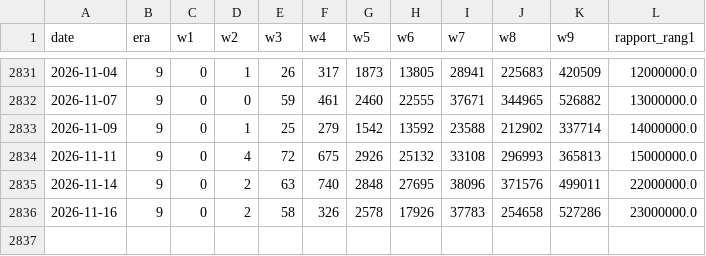
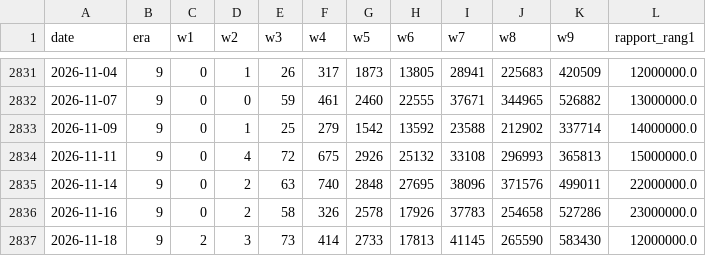
Before and after one commit to chg637/qsc-euromillions, a CSV file: loto/loto_PRIZES.csv, drawn as a sheet; only a part is shown, gaps mark what is left out.

```diff
--- a/loto/loto_PRIZES.csv
+++ b/loto/loto_PRIZES.csv
@@ -2836 +2836,2 @@ date;era;w1;w2;w3;w4;w5;w6;w7;w8;w9;rapport_rang1
 2026-11-16;9;0;2;58;326;2578;17926;37783;254658;527286;23000000.0
+2026-11-18;9;2;3;73;414;2733;17813;41145;265590;583430;12000000.0
```
Also changed, not shown: loto/loto_MASTER.csv, loto/output/registre.csv, 6 other files.
